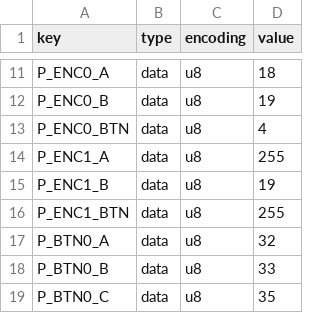
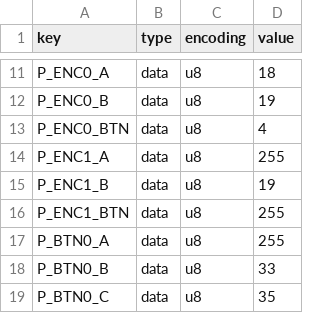
Before and after one commit to karawin/Ka-Radio32, a CSV file: boards/lolin32pro.csv, drawn as a sheet; only a part is shown, gaps mark what is left out.

```diff
--- a/boards/lolin32pro.csv
+++ b/boards/lolin32pro.csv
@@ -16,3 +16,3 @@ P_ENC1_B,data,u8,19
 P_ENC1_BTN,data,u8,255
-P_BTN0_A,data,u8,32
+P_BTN0_A,data,u8,255
 P_BTN0_B,data,u8,33
```
Also changed, not shown: 5 other files.
